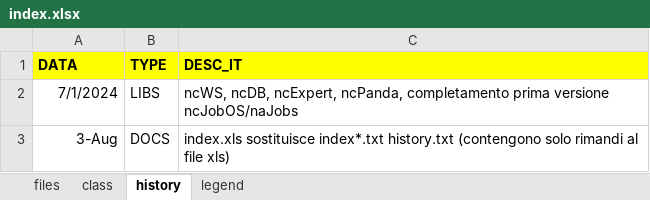
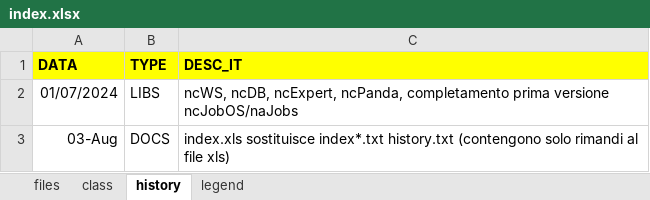
Before and after one commit to ntgcorp/ntJobsOS, an Excel workbook: index.xlsx, sheet history, drawn as a sheet; values as stored, in another font and other column widths than the file's, no borders; the diff names each change by its address in the sheet, - before the commit and + after, or states it on an @@ line.

```diff
--- a/index.xlsx (sheet history)
+++ b/index.xlsx (sheet history)
-A2 (DATA): 7/1/2024
+A2 (DATA): 01/07/2024
-A3 (DATA): 3-Aug
+A3 (DATA): 03-Aug
```
Also changed, not shown: sheet files, hidden cells, 8 other files.
